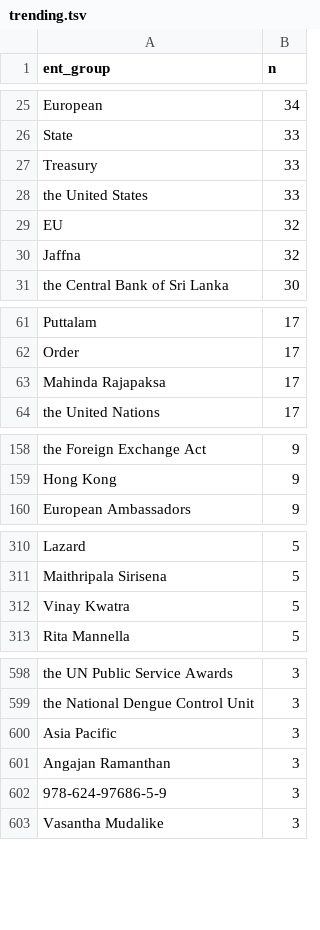
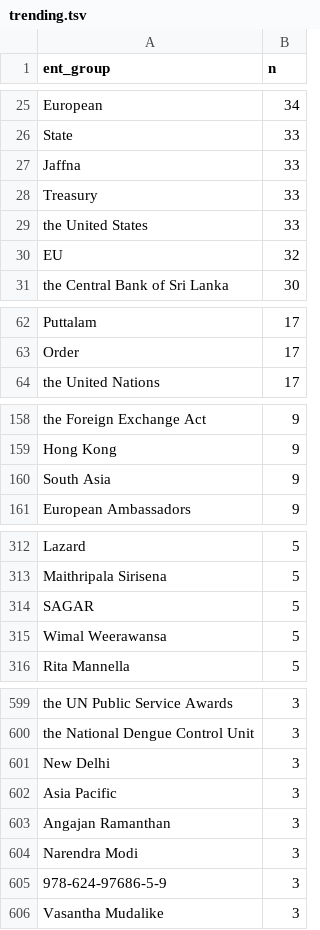
Before and after one commit to nuuuwan/news_lk2, a TSV file: trending.tsv, drawn as a sheet; only a part is shown, gaps mark what is left out; the diff covers the shown part only.

```diff
--- a/trending.tsv
+++ b/trending.tsv
@@ -26,2 +26,3 @@ European	34
 State	33
+Jaffna	33
 Treasury	33
@@ -29,3 +30,2 @@ the United States	33
 EU	32
-Jaffna	32
 the Central Bank of Sri Lanka	30
@@ -62,3 +63,2 @@ Puttalam	17
 Order	17
-Mahinda Rajapaksa	17
 the United Nations	17
@@ -159,2 +159,3 @@ the Foreign Exchange Act	9
 Hong Kong	9
+South Asia	9
 European Ambassadors	9
@@ -311,3 +313,4 @@ Lazard	5
 Maithripala Sirisena	5
-Vinay Kwatra	5
+SAGAR	5
+Wimal Weerawansa	5
 Rita Mannella	5
@@ -599,4 +600,6 @@ the UN Public Service Awards	3
 the National Dengue Control Unit	3
+New Delhi	3
 Asia Pacific	3
 Angajan Ramanthan	3
+Narendra Modi	3
 978-624-97686-5-9	3
```
Also changed, not shown: 31 added rows, 17 removed rows and 4 edited cells elsewhere in this file, 5 other files.
